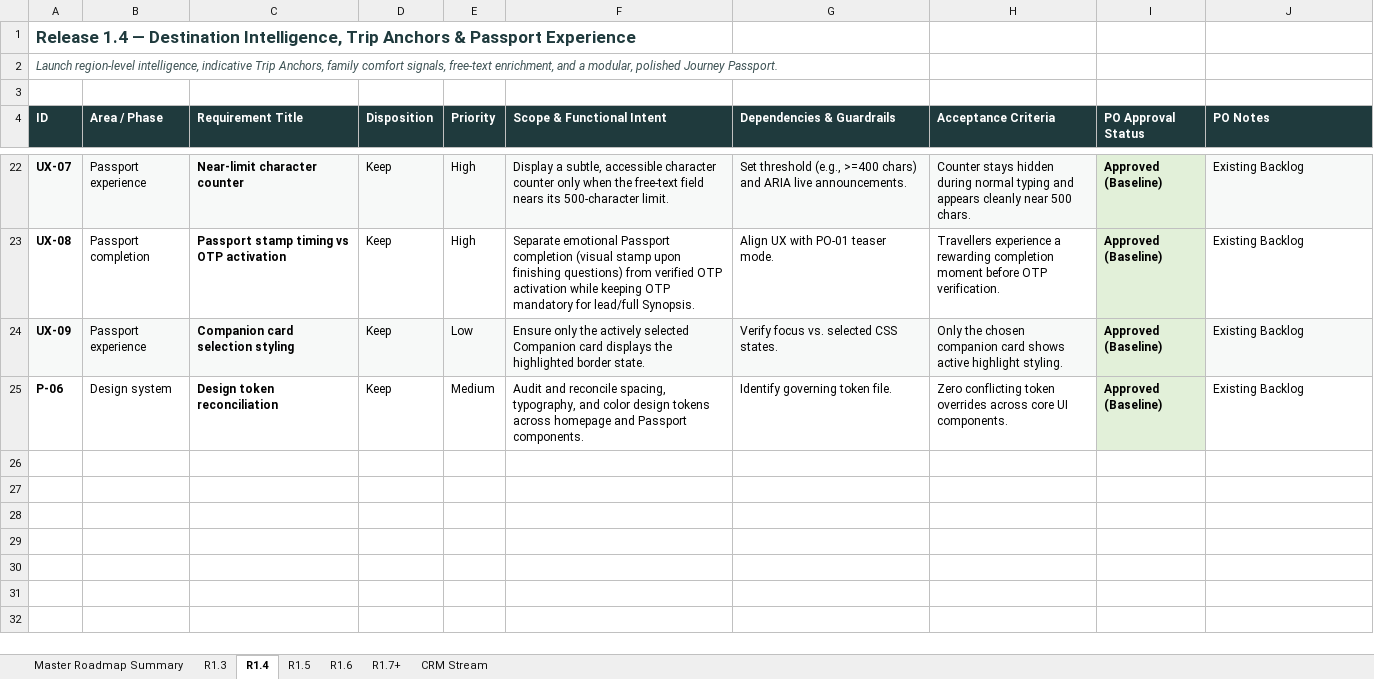
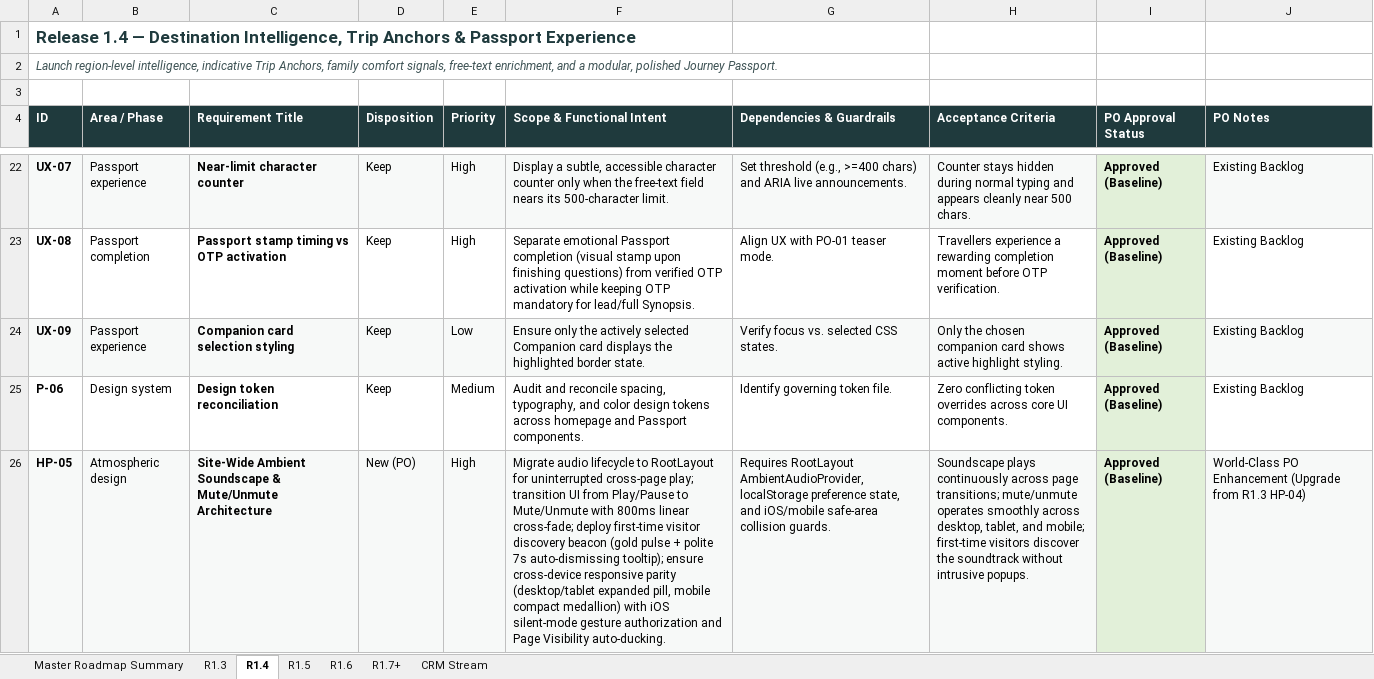
Before and after one commit to vivekren84/search-my-vacation, an Excel workbook: SMV_Release_Charter_Approved/SMV_Master_Release_Charter_R1.3_to_R1.7_and_CRM_APPROVED.xlsx, sheet R1.4, drawn as a sheet; only a part is shown, gaps mark what is left out; values as stored, in another font and other column widths than the file's, no borders; the diff names each change by its address in the sheet, - before the commit and + after, or states it on an @@ line.

Commit message:
docs(r1.4): record HP-05 site-wide ambient soundscape architecture in R1.4 plan and approved charter

```diff
--- a/SMV_Release_Charter_Approved/SMV_Master_Release_Charter_R1.3_to_R1.7_and_CRM_APPROVED.xlsx (sheet R1.4)
+++ b/SMV_Release_Charter_Approved/SMV_Master_Release_Charter_R1.3_to_R1.7_and_CRM_APPROVED.xlsx (sheet R1.4)
+row 26: HP-05 | Atmospheric design | Site-Wide Ambient Soundscape & Mute/Unmute Architecture | New (PO) | High | Migrate audio lifecycle to RootLayout for uninterrupted cross-page play; transition UI from Play/Pause to Mute/Unmute with 800ms linear cross-fade; deploy first-time visitor discovery beacon (gold pulse + polite 7s auto-dismissing tooltip); ensure cross-device responsive parity (desktop/tablet expanded pill, mobile compact medallion) with iOS silent-mode gesture authorization and Page Visibility auto-ducking. | Requires RootLayout AmbientAudioProvider, localStorage preference state, and iOS/mobile safe-area collision guards. | Soundscape plays continuously across page transitions; mute/unmute operates smoothly across desktop, tablet, and mobile; first-time visitors discover the soundtrack without intrusive popups. | Approved (Baseline) | World-Class PO Enhancement (Upgrade from R1.3 HP-04)
```
Also changed, not shown: sheet Master Roadmap Summary, SMV_Release_Charter_Approved/SMV_R1.4_Release_Plan_APPROVED.xlsx, 1 other file.
